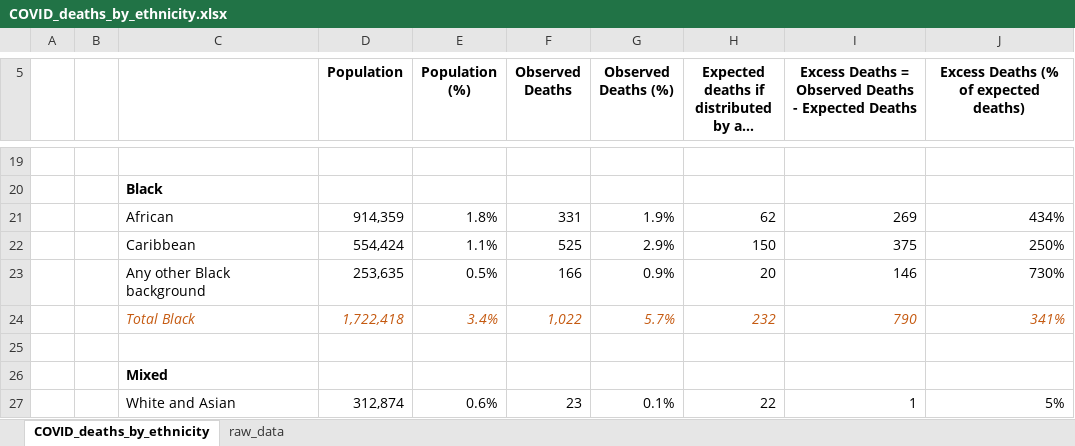
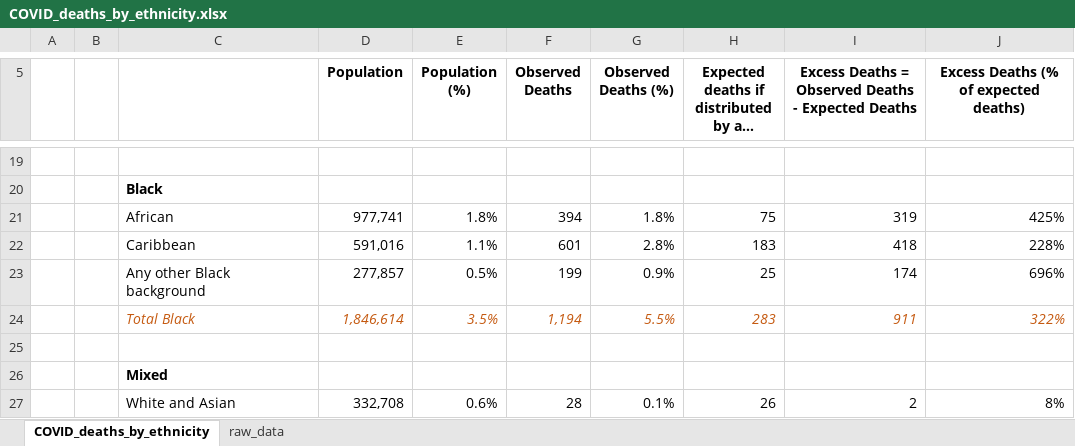
Before and after one commit to miqdadasaria/nhs_covid_deaths, an Excel workbook: figures/COVID_deaths_by_ethnicity.xlsx, sheet COVID_deaths_by_ethnicity, drawn as a sheet; only a part is shown, gaps mark what is left out; long unchanged cells end in …; values as stored, in another font and other column widths than the file's, no borders; the diff covers the shown part only; the diff names each change by its address in the sheet, - before the commit and + after, or states it on an @@ line.

```diff
--- a/figures/COVID_deaths_by_ethnicity.xlsx (sheet COVID_deaths_by_ethnicity)
+++ b/figures/COVID_deaths_by_ethnicity.xlsx (sheet COVID_deaths_by_ethnicity)
-D21 (Population): 914,359
+D21 (Population): 977,741
-F21 (Observed Deaths): 331
+F21 (Observed Deaths): 394
-G21 (Observed Deaths (%)): 1.9%
+G21 (Observed Deaths (%)): 1.8%
-H21: 62
+H21: 75
-I21: 269
+I21: 319
-J21: 434%
+J21: 425%
-D22 (Population): 554,424
+D22 (Population): 591,016
-F22 (Observed Deaths): 525
+F22 (Observed Deaths): 601
-G22 (Observed Deaths (%)): 2.9%
+G22 (Observed Deaths (%)): 2.8%
-H22: 150
+H22: 183
-I22: 375
+I22: 418
-J22: 250%
+J22: 228%
-D23 (Population): 253,635
+D23 (Population): 277,857
-F23 (Observed Deaths): 166
+F23 (Observed Deaths): 199
-H23: 20
+H23: 25
-I23: 146
+I23: 174
-J23: 730%
+J23: 696%
-D24 (Population): 1,722,418
+D24 (Population): 1,846,614
-E24 (Population (%)): 3.4%
+E24 (Population (%)): 3.5%
-F24 (Observed Deaths): 1,022
+F24 (Observed Deaths): 1,194
-G24 (Observed Deaths (%)): 5.7%
+G24 (Observed Deaths (%)): 5.5%
-H24: 232
+H24: 283
-I24: 790
+I24: 911
-J24: 341%
+J24: 322%
-D27 (Population): 312,874
+D27 (Population): 332,708
-F27 (Observed Deaths): 23
+F27 (Observed Deaths): 28
-H27: 22
+H27: 26
-I27: 1
+I27: 2
-J27: 5%
+J27: 8%
```
Also changed, not shown: 93 edited cells elsewhere in this sheet, sheet raw_data, data/nhs_deaths.xlsx, 39 other files.
